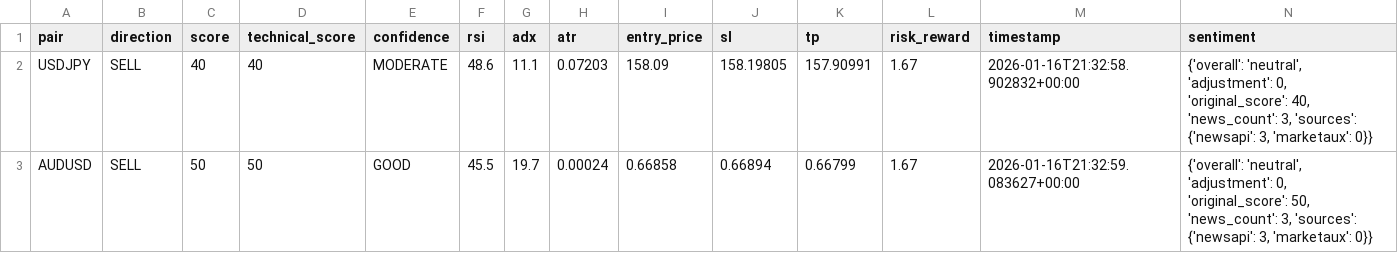
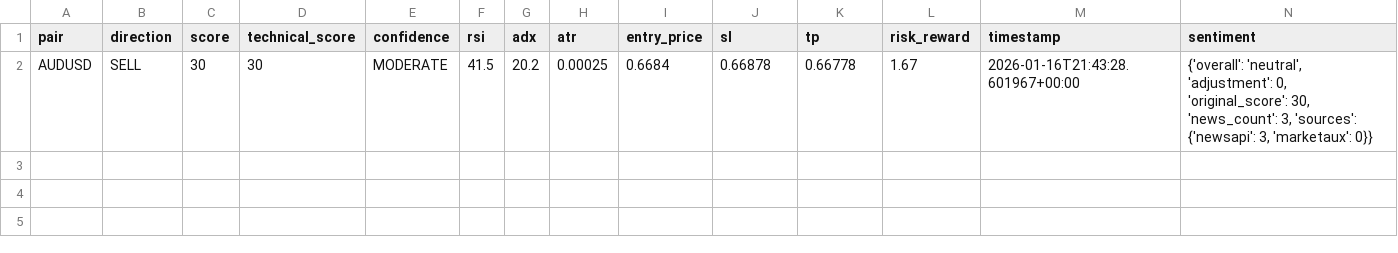
Before and after one commit to rahim-dotAI/forex-ai-models, a CSV file: signals.csv, drawn as a sheet.

```diff
--- a/signals.csv
+++ b/signals.csv
@@ -1,3 +1,2 @@
 pair,direction,score,technical_score,confidence,rsi,adx,atr,entry_price,sl,tp,risk_reward,timestamp,sentiment
-USDJPY,SELL,40,40,MODERATE,48.6,11.1,0.07203,158.09,158.19805,157.90991,1.67,2026-01-16T21:32:58.902832+00:00,"{'overall': 'neutral', 'adjustment': 0, 'original_score': 40, 'news_count': 3, 'sources': {'newsapi': 3, 'marketaux': 0}}"
-AUDUSD,SELL,50,50,GOOD,45.5,19.7,0.00024,0.66858,0.66894,0.66799,1.67,2026-01-16T21:32:59.083627+00:00,"{'overall': 'neutral', 'adjustment': 0, 'original_score': 50, 'news_count': 3, 'sources': {'newsapi': 3, 'marketaux': 0}}"
+AUDUSD,SELL,30,30,MODERATE,41.5,20.2,0.00025,0.6684,0.66878,0.66778,1.67,2026-01-16T21:43:28.601967+00:00,"{'overall': 'neutral', 'adjustment': 0, 'original_score': 30, 'news_count': 3, 'sources': {'newsapi': 3, 'marketaux': 0}}"
```
Also changed, not shown: 4 other files.
